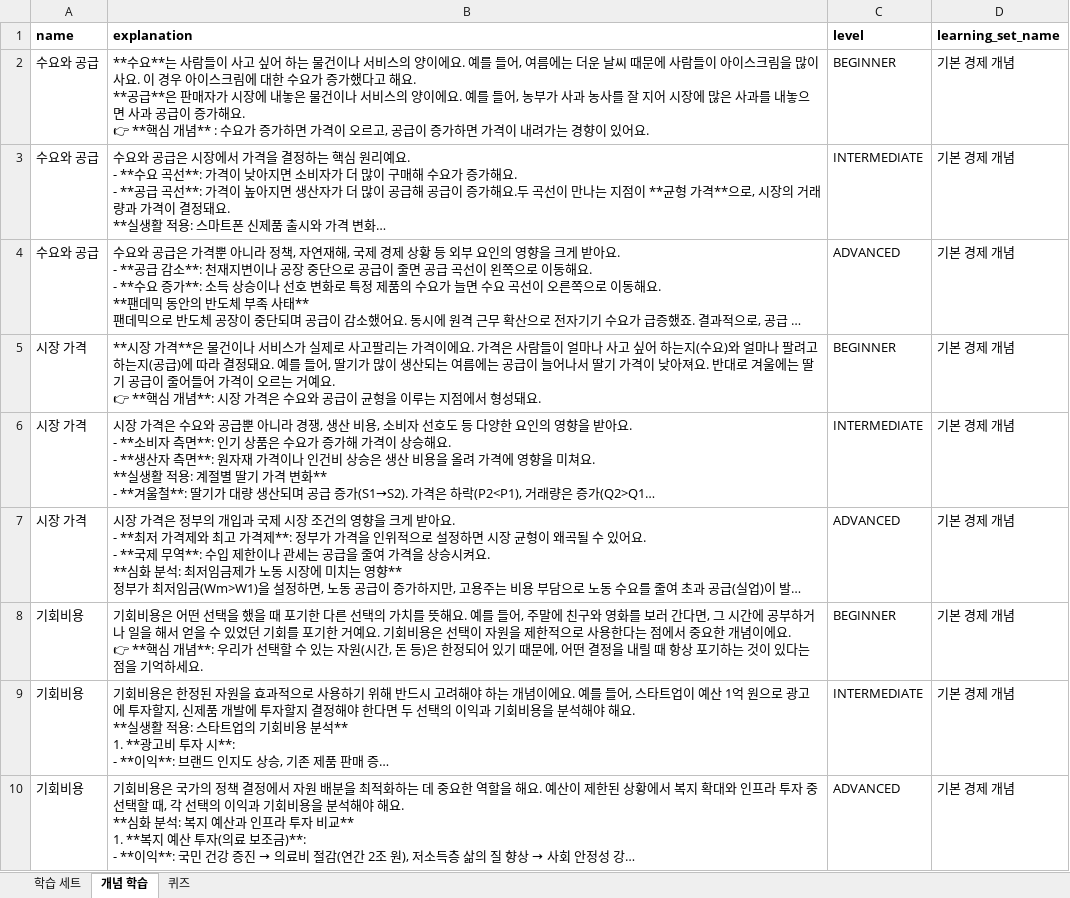
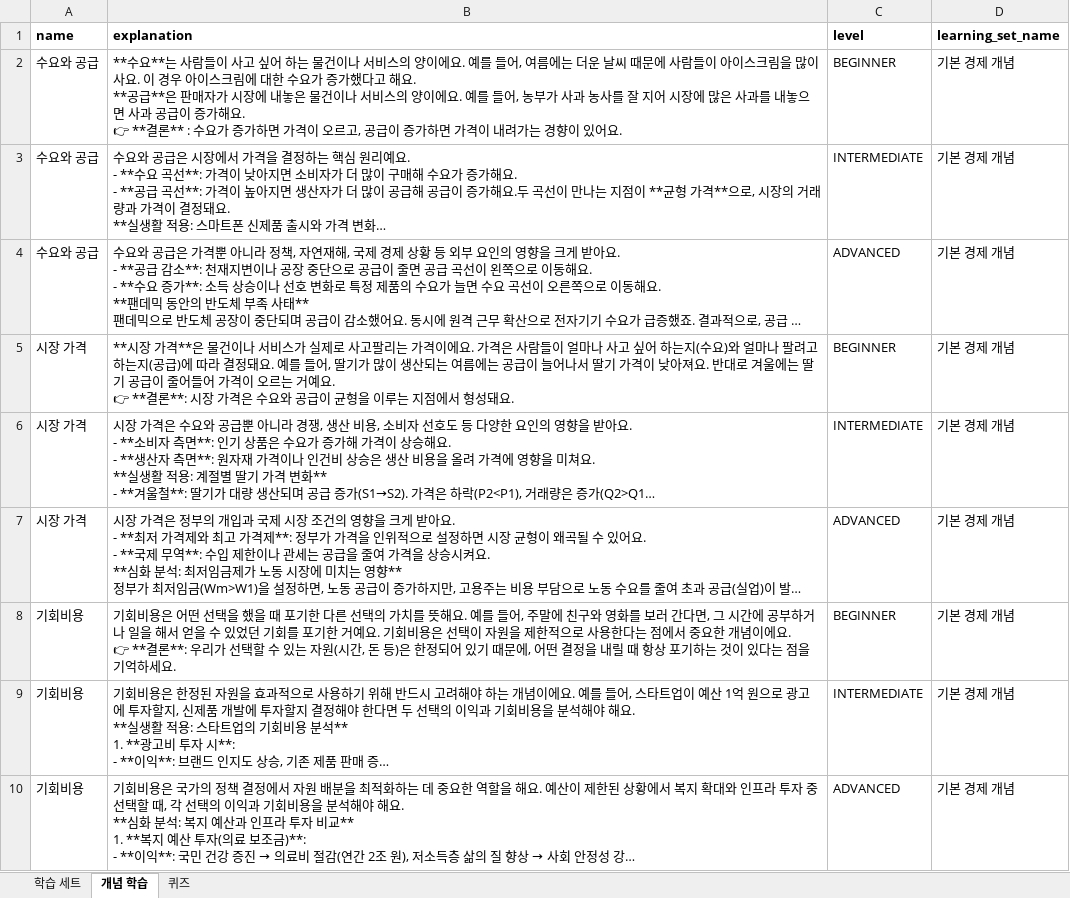
Before and after one commit to IT-Cotato/10th-Economic-Learning-BE, an Excel workbook: src/main/resources/static/excel/example.xlsx, sheet 개념 학습, drawn as a sheet; only a part is shown; long unchanged cells end in …; values as stored, in another font and other column widths than the file's, no borders; ↵ is a line break in a cell; the diff covers the shown part only; the diff names each change by its address in the sheet, - before the commit and + after, or states it on an @@ line.

```diff
--- a/src/main/resources/static/excel/example.xlsx (sheet 개념 학습)
+++ b/src/main/resources/static/excel/example.xlsx (sheet 개념 학습)
-B2 (explanation): …요. ↵ 👉 **핵심 개념** : 수요…
+B2 (explanation): …요. ↵ 👉 **결론** : 수요…
-B5 (explanation): …요. ↵ 👉 **핵심 개념**: 시장…
+B5 (explanation): …요. ↵ 👉 **결론**: 시장…
-B8 (explanation): …요. ↵ 👉 **핵심 개념**: 우리가…
+B8 (explanation): …요. ↵ 👉 **결론**: 우리가…
```
Also changed, not shown: 117 added rows and 4 edited cells elsewhere in this sheet, sheet 퀴즈, sheet 학습 세트.
